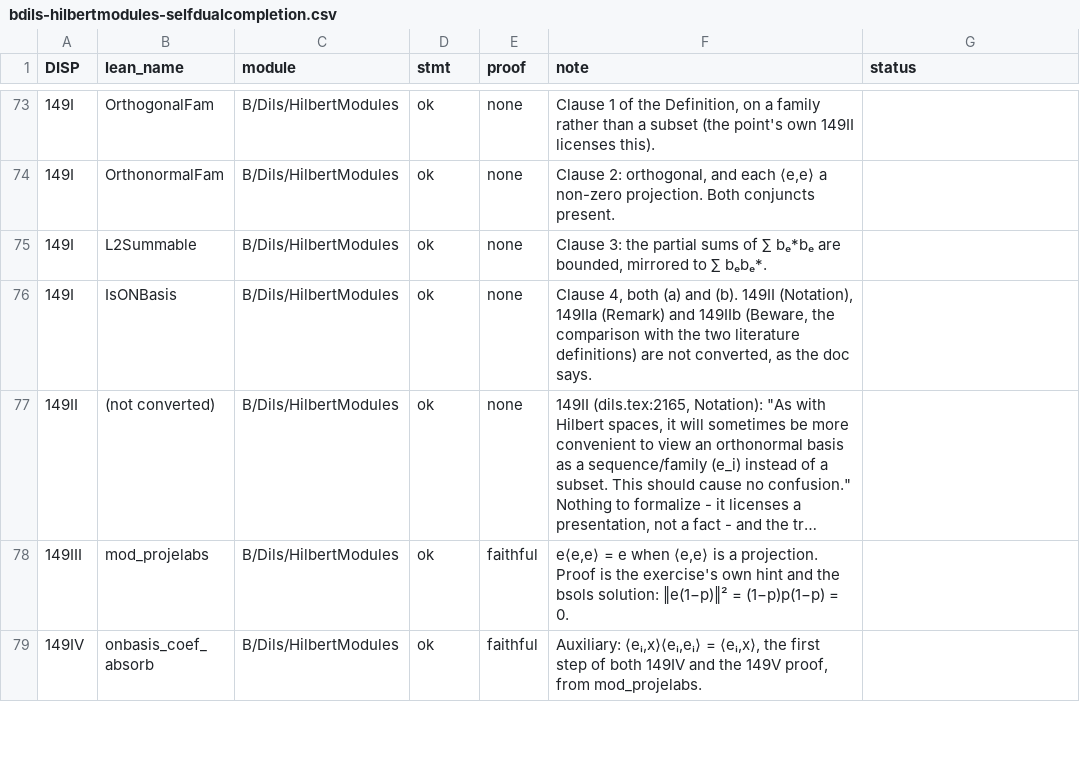
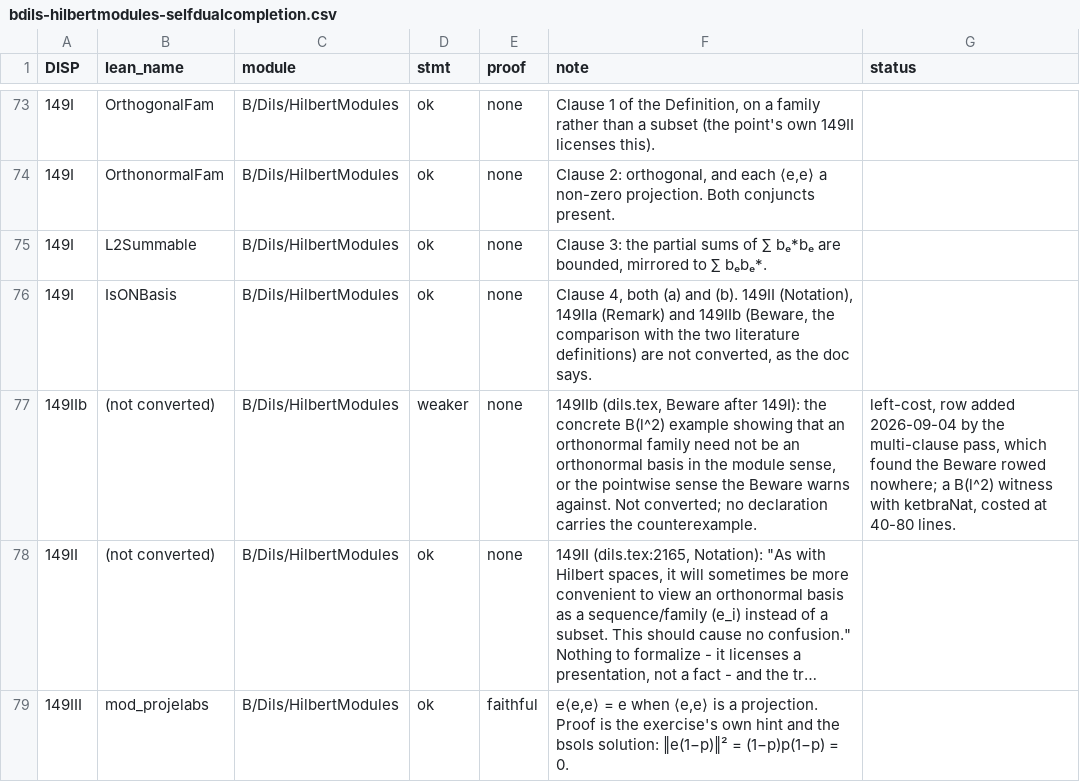
Before and after one commit to westerbaan/theses, a CSV file: lean/docs/audit/bdils-hilbertmodules-selfdualcompletion.csv, drawn as a sheet; only a part is shown, gaps mark what is left out; the shorter side is filled out with more unchanged rows; long unchanged cells end in …; the diff covers the shown part only; the diff names each change by its address in the sheet, - before the commit and + after, or states it on an @@ line.

```diff
--- a/lean/docs/audit/bdils-hilbertmodules-selfdualcompletion.csv
+++ b/lean/docs/audit/bdils-hilbertmodules-selfdualcompletion.csv
+row 77: 149IIb | (not converted) | B/Dils/HilbertModules | weaker | none | 149IIb (dils.tex, Beware after 149I): the concrete B(l^2) example showing that an orthonormal family need not be an orthonormal basis in the module sense, or the pointwise sense the Beware warns against. Not converted; no declaration carries the counterexample. | left-cost, row added 2026-09-04 by the multi-clause pass, which found the Beware rowed nowhere; a B(l^2) witness with ketbraNat, costed at 40-80 lines.
```
Also changed, not shown: 3 edited cells elsewhere in this file, lean/docs/audit/bdils-paschke-stinespring.csv, lean/docs/audit/bdils-pure-beff-states-effectalgebras.csv, 5 other files.
